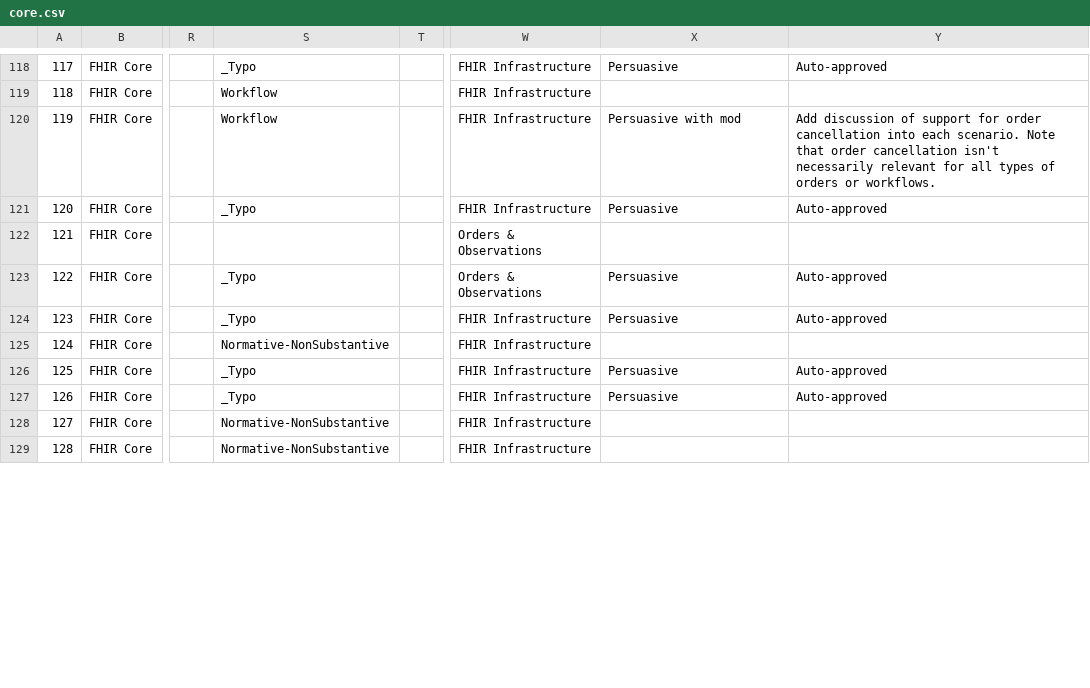
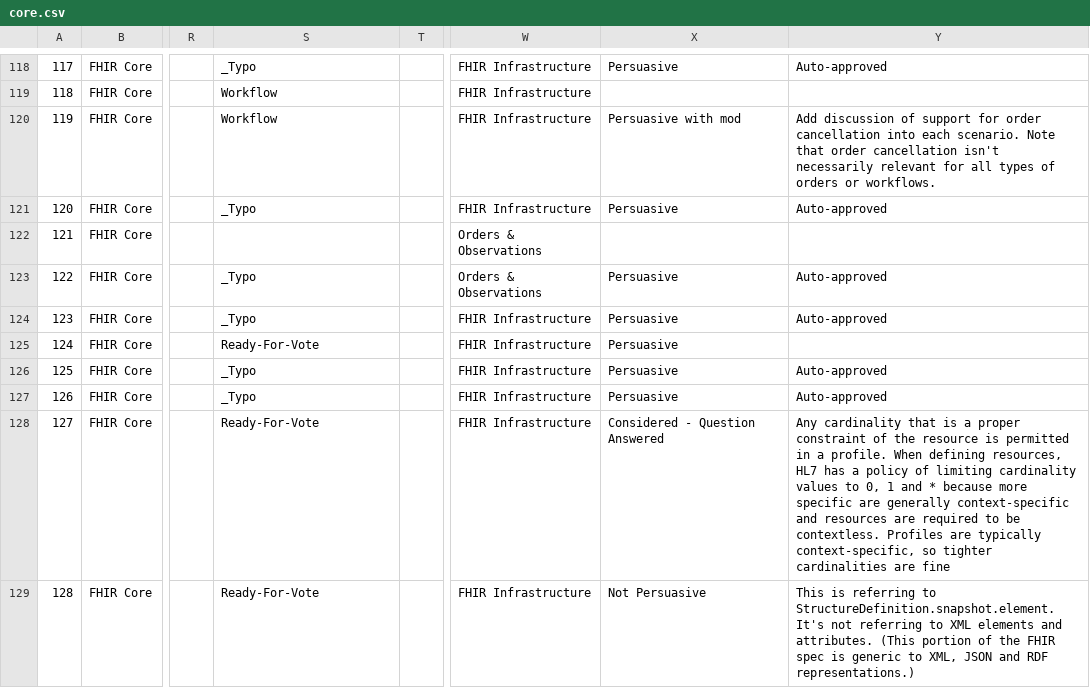
Before and after one commit to jmandel/csv-to-fhir-tracker, a CSV file: 2018-01/core.csv, drawn as a sheet; only a part is shown, gaps mark what is left out; the diff covers the shown part only; the diff names each change by its address in the sheet, - before the commit and + after, or states it on an @@ line.

```diff
--- a/2018-01/core.csv
+++ b/2018-01/core.csv
-S125: Normative-NonSubstantive
+S125: Ready-For-Vote
-X125: (empty)
+X125: Persuasive
-S128:S129: Normative-NonSubstantive
+S128:S129: Ready-For-Vote
-X128: (empty)
+X128: Considered - Question Answered
-Y128: (empty)
+Y128: Any cardinality that is a proper constraint of the resource is permitted in a profile. When defining resources, HL7 has a policy of limiting cardinality values to 0, 1 and * because more specific are generally context-specific and resources are required to be contextless. Profiles are typically context-specific, so tighter cardinalities are fine
-X129: (empty)
+X129: Not Persuasive
-Y129: (empty)
+Y129: This is referring to StructureDefinition.snapshot.element. It's not referring to XML elements and attributes. (This portion of the FHIR spec is generic to XML, JSON and RDF representations.)
```
Also changed, not shown: 41 edited cells elsewhere in this file, 2018-01-preload/core.csv, 4 other files.
